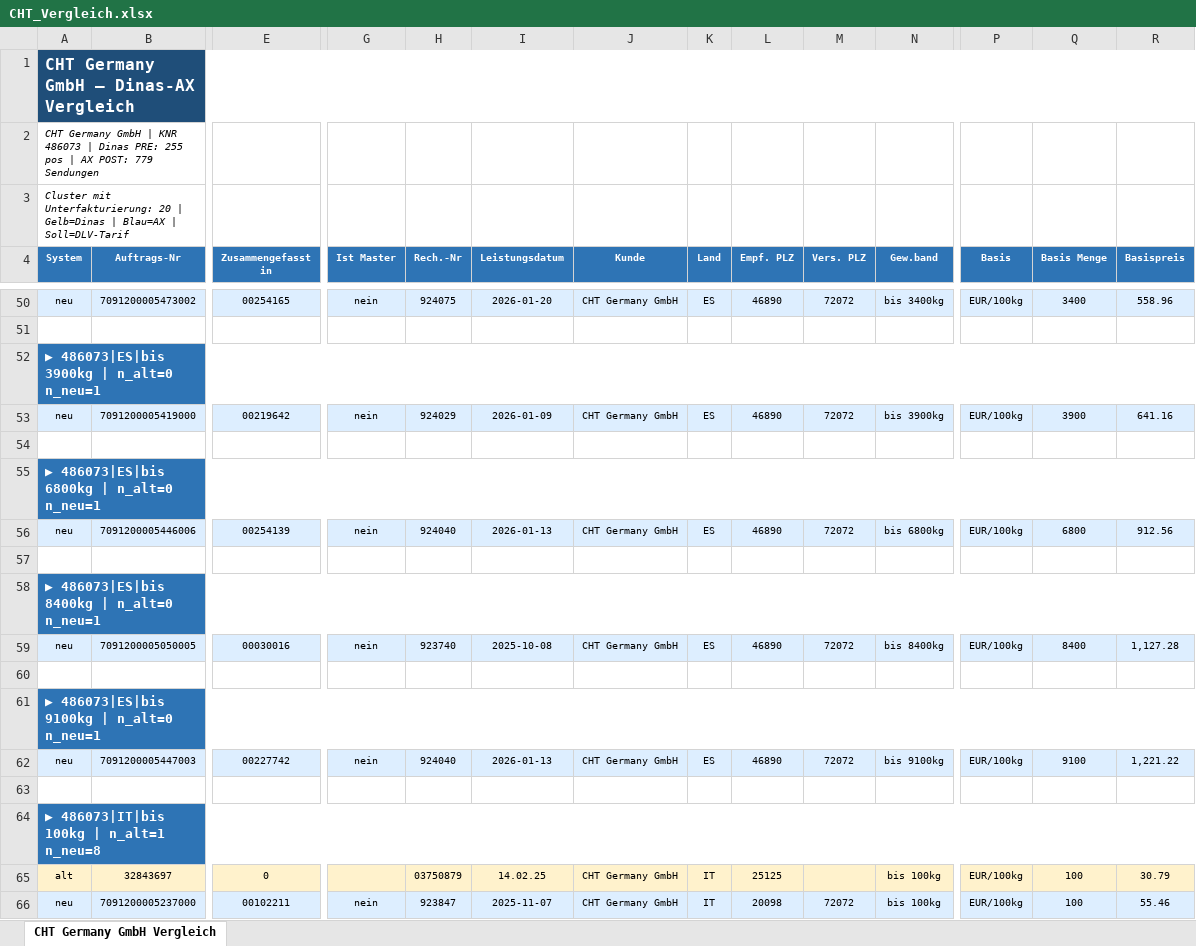
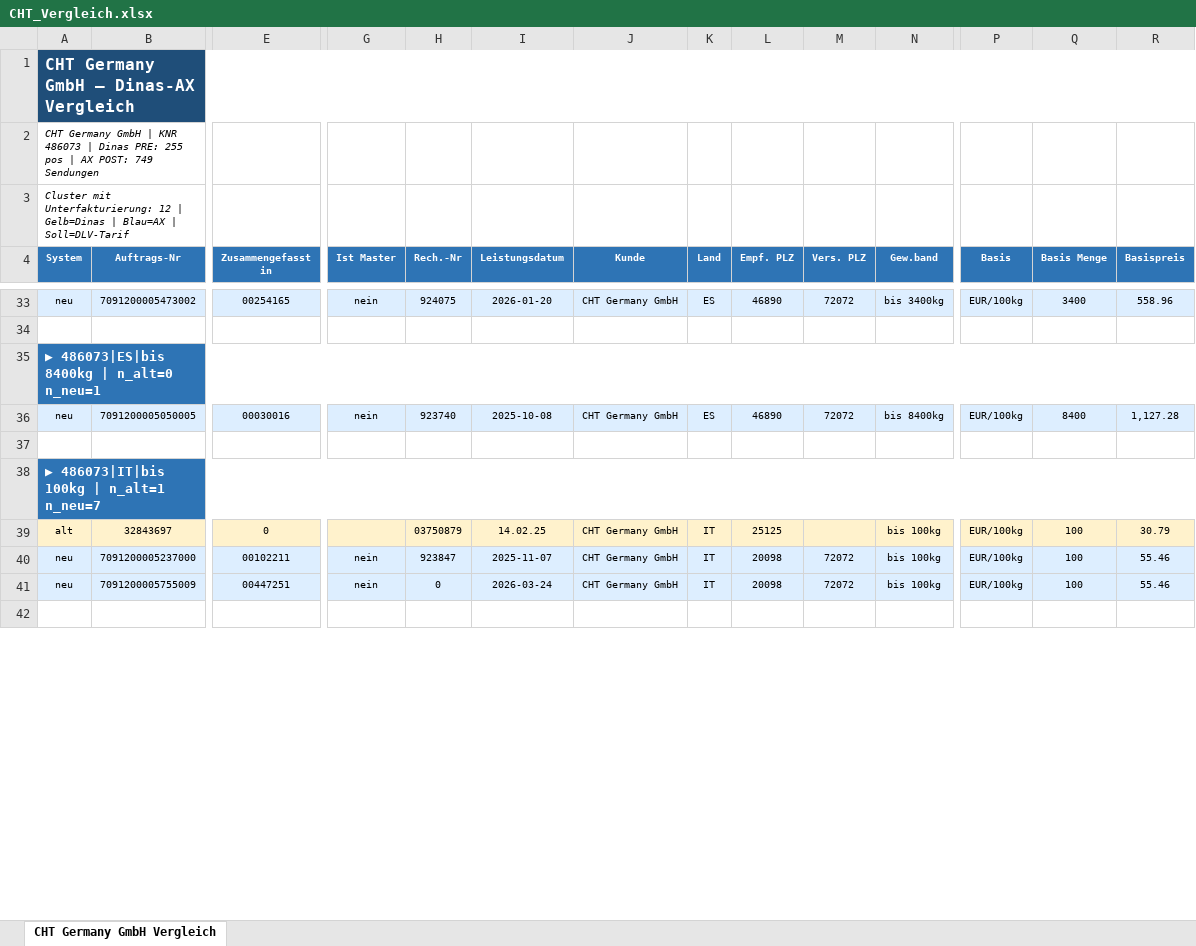
Before and after one commit to cengel-cengel/TMS, an Excel workbook: output/erka_lieferung/CHT_Vergleich.xlsx, sheet CHT Germany GmbH Vergleich, drawn as a sheet; only a part is shown, gaps mark what is left out; the shorter side is filled out with more unchanged rows; values as stored, in another font and other column widths than the file's, no borders; removed rows and columns are numbered as before the commit, all else as after; rows hold the shown columns only; the diff covers the shown part only; the diff names each change by its address in the sheet, - before the commit and + after, or states it on an @@ line.

```diff
--- a/output/erka_lieferung/CHT_Vergleich.xlsx (sheet CHT Germany GmbH Vergleich)
+++ b/output/erka_lieferung/CHT_Vergleich.xlsx (sheet CHT Germany GmbH Vergleich)
-A2 (System): …AX POST: 779 Sendungen
+A2 (System): …AX POST: 749 Sendungen
-A3 (System): …mit Unterfakturierung: 20 | Gelb=Dinas…
+A3 (System): …mit Unterfakturierung: 12 | Gelb=Dinas…
-row 52: ▶ 486073|ES|bis 3900kg | n_alt=0 n_neu=1
-row 53: neu | 7091200005419000 | 00219642 | nein | 924029 | 2026-01-09 | CHT Germany GmbH | ES | 46890 | 72072 | bis 3900kg | EUR/100kg | 3900 | 641.16
-row 54: (empty)
-row 55: ▶ 486073|ES|bis 6800kg | n_alt=0 n_neu=1
-row 56: neu | 7091200005446006 | 00254139 | nein | 924040 | 2026-01-13 | CHT Germany GmbH | ES | 46890 | 72072 | bis 6800kg | EUR/100kg | 6800 | 912.56
-row 57: (empty)
-A38 (System): ▶ 486073|ES|bis 9100kg | n_alt=0 n_neu=1
+A38 (System): ▶ 486073|IT|bis 100kg | n_alt=1 n_neu=7
-row 62: neu | 7091200005447003 | 00227742 | nein | 924040 | 2026-01-13 | CHT Germany GmbH | ES | 46890 | 72072 | bis 9100kg | EUR/100kg | 9100 | 1,221.22
-row 63: (empty)
-row 64: ▶ 486073|IT|bis 100kg | n_alt=1 n_neu=8
```
Also changed, not shown: 17 removed rows and 44 edited cells elsewhere in this sheet, output/erka_lieferung/Groz_Beckert_Vergleich.xlsx, 12 other files.
